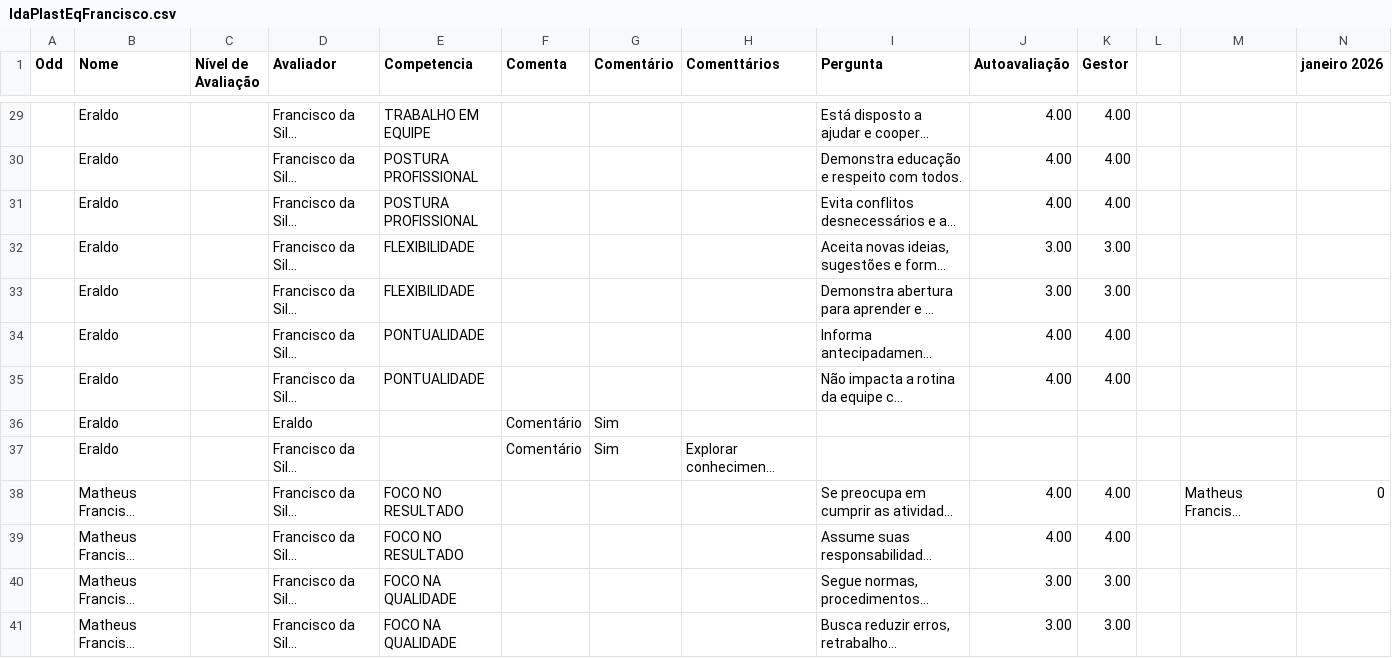
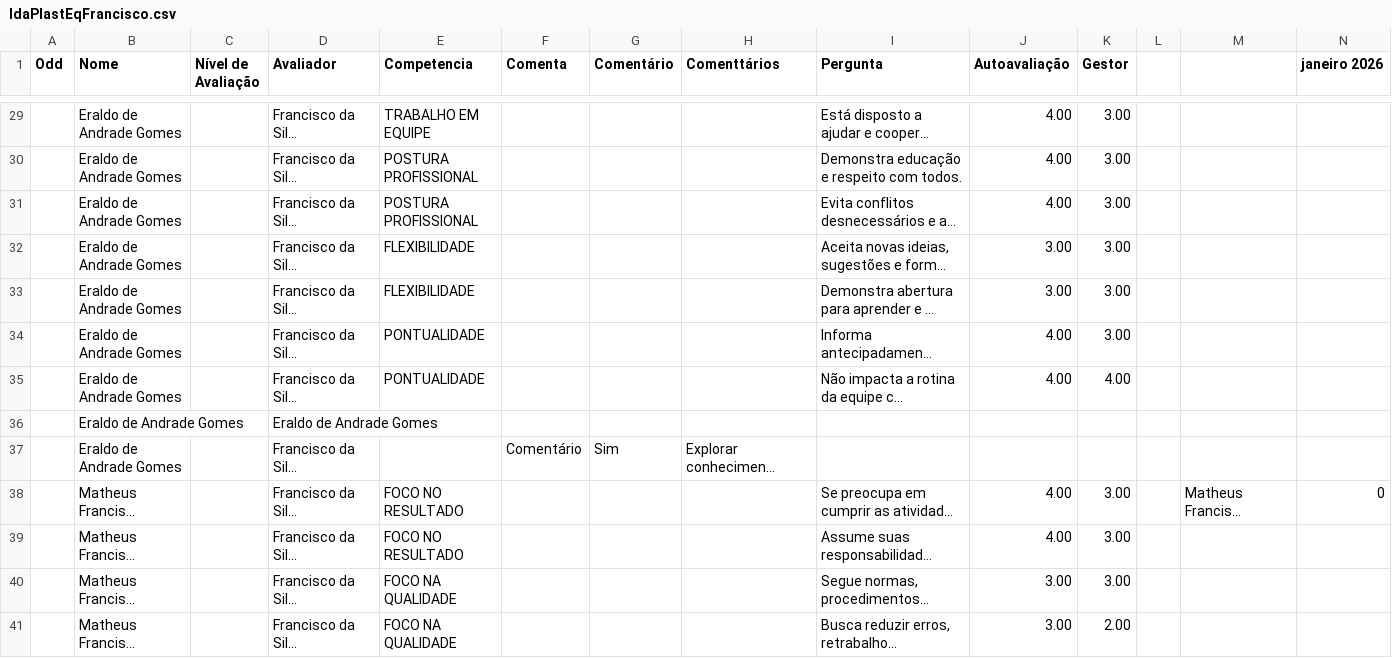
Before and after one commit to Danipag4/IdaPlast_Francisco, a CSV file: IdaPlastEqFrancisco.csv, drawn as a sheet; only a part is shown, gaps mark what is left out; long unchanged cells end in …; removed rows and columns are numbered as before the commit, all else as after; rows hold the shown columns only; the diff covers the shown part only; the diff names each change by its address in the sheet, - before the commit and + after, or states it on an @@ line.

```diff
--- a/IdaPlastEqFrancisco.csv
+++ b/IdaPlastEqFrancisco.csv
-B29:B35 (Nome): Eraldo
+B29:B35 (Nome): Eraldo de Andrade Gomes
-K29:K31 (Gestor): 4.00
+K29:K31 (Gestor): 3.00
-K34 (Gestor): 4.00
+K34 (Gestor): 3.00
-row 36:  | Eraldo |  | Eraldo |  | Comentário | Sim
+row 36:  | Eraldo de Andrade Gomes |  | Eraldo de Andrade Gomes
-B37 (Nome): Eraldo
+B37 (Nome): Eraldo de Andrade Gomes
-K38:K39 (Gestor): 4.00
+K38:K39 (Gestor): 3.00
-K41 (Gestor): 3.00
+K41 (Gestor): 2.00
```
Also changed, not shown: 1 added row, 1 removed row and 82 edited cells elsewhere in this file, 1 other file.
